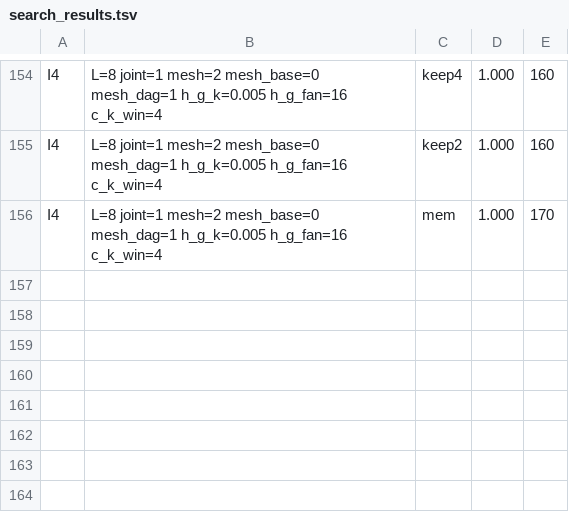
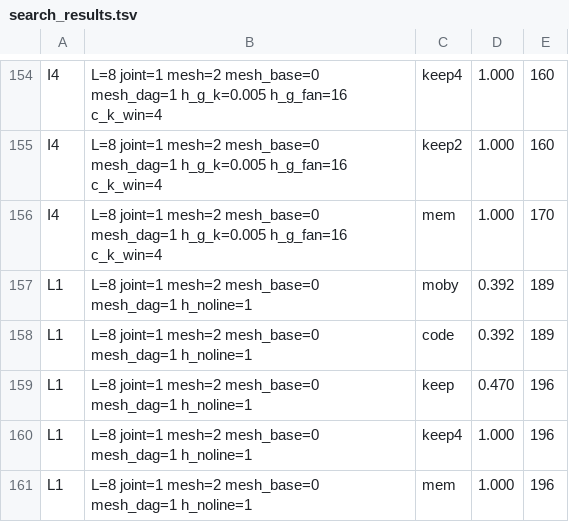
Before and after one commit to ChangweiZhou/digitalbaby, a TSV file: NEWNET/search_results.tsv, drawn as a sheet; only a part is shown, gaps mark what is left out.

```diff
--- a/NEWNET/search_results.tsv
+++ b/NEWNET/search_results.tsv
@@ -156 +156,6 @@ I4	L=8 joint=1 mesh=2 mesh_base=0 mesh_dag=1 h_g_k=0.005 h_g_fan=16 c_k_win=4	ke
 I4	L=8 joint=1 mesh=2 mesh_base=0 mesh_dag=1 h_g_k=0.005 h_g_fan=16 c_k_win=4	mem	1.000	170
+L1	L=8 joint=1 mesh=2 mesh_base=0 mesh_dag=1 h_noline=1	moby	0.392	189
+L1	L=8 joint=1 mesh=2 mesh_base=0 mesh_dag=1 h_noline=1	code	0.392	189
+L1	L=8 joint=1 mesh=2 mesh_base=0 mesh_dag=1 h_noline=1	keep	0.470	196
+L1	L=8 joint=1 mesh=2 mesh_base=0 mesh_dag=1 h_noline=1	keep4	1.000	196
+L1	L=8 joint=1 mesh=2 mesh_base=0 mesh_dag=1 h_noline=1	mem	1.000	196
```
Also changed, not shown: 3 other files.
